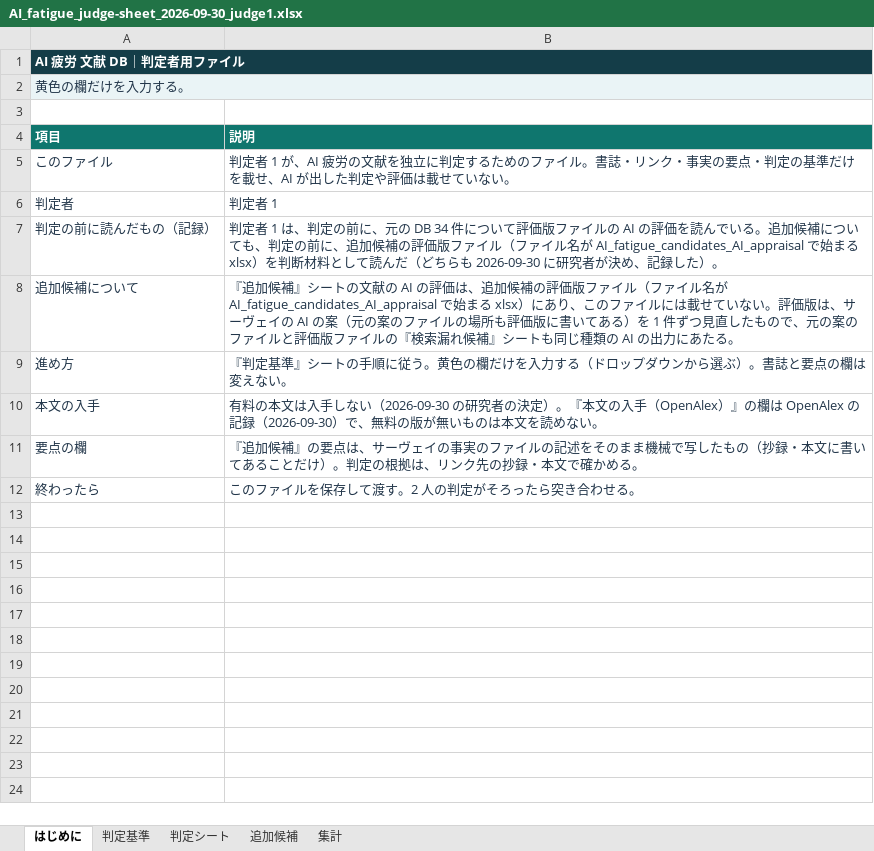
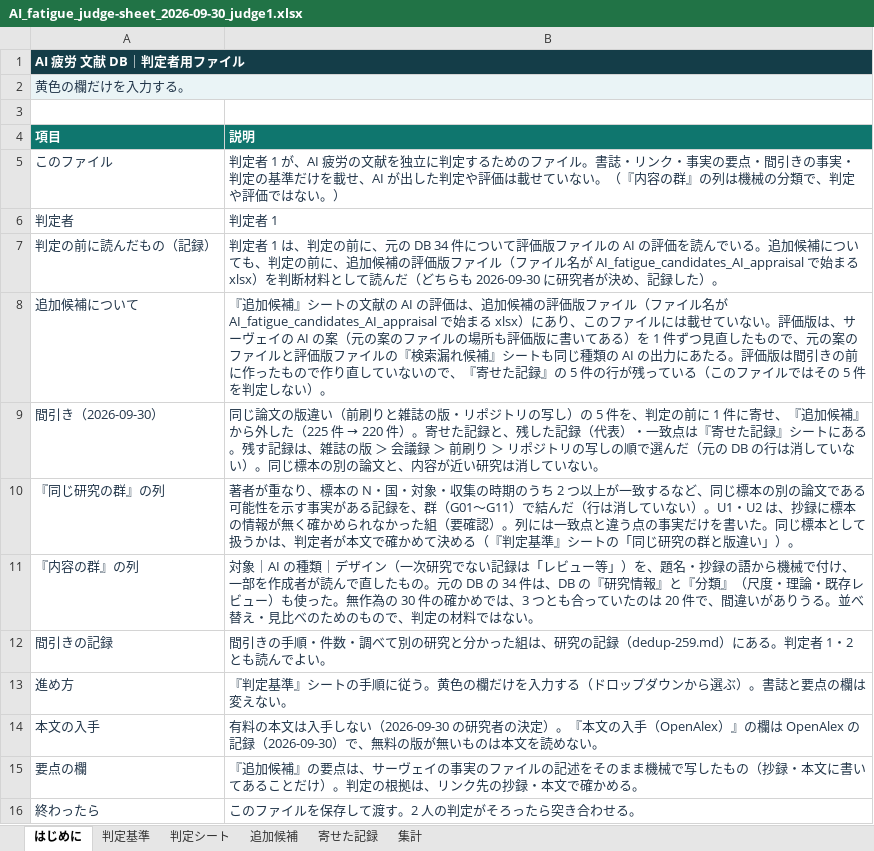
Before and after one commit to mikotomiura/GSE-prototype, an Excel workbook: .steering/20260930-ai-fatigue-judge-file/archive/judge/AI_fatigue_judge-sheet_2026-09-30_judge1.xlsx, sheet はじめに, drawn as a sheet; values as stored, in another font and other column widths than the file's, no borders; the diff names each change by its address in the sheet, - before the commit and + after, or states it on an @@ line.

```diff
--- a/.steering/20260930-ai-fatigue-judge-file/archive/judge/AI_fatigue_judge-sheet_2026-09-30_judge1.xlsx (sheet はじめに)
+++ b/.steering/20260930-ai-fatigue-judge-file/archive/judge/AI_fatigue_judge-sheet_2026-09-30_judge1.xlsx (sheet はじめに)
+sheet tab: 寄せた記録
-B5 (説明): …の要点・判定の基準だけを載せ、AI が出した判定や評価は載せていない。
+B5 (説明): …の要点・間引きの事実・判定の基準だけを載せ、AI が出した判定や評価は載せていない。（『内容の群』の列は機械の分類で、判定や評価ではない。）
-B8 (説明): …あたる。
+B8 (説明): …あたる。評価版は間引きの前に作ったもので作り直していないので、『寄せた記録』の 5 件の行が残っている（このファイルではその 5 件を判定しない）。
+row 9: 間引き（2026-09-30） | 同じ論文の版違い（前刷りと雑誌の版・リポジトリの写し）の 5 件を、判定の前に 1 件に寄せ、『追加候補』から外した（225 件 → 220 件）。寄せた記録と、残した記録（代表）・一致点は『寄せた記録』シートにある。残す記録は、雑誌の版 ＞ 会議録 ＞ 前刷り ＞ リポジトリの写しの順で選んだ（元の DB の行は消していない）。同じ標本の別の論文と、内容が近い研究は消していない。
+row 10: 『同じ研究の群』の列 | 著者が重なり、標本の N・国・対象・収集の時期のうち 2 つ以上が一致するなど、同じ標本の別の論文である可能性を示す事実がある記録を、群（G01〜G11）で結んだ（行は消していない）。U1・U2 は、抄録に標本の情報が無く確かめられなかった組（要確認）。列には一致点と違う点の事実だけを書いた。同じ標本として扱うかは、判定者が本文で確かめて決める（『判定基準』シートの「同じ研究の群と版違い」）。
+row 11: 『内容の群』の列 | 対象｜AI の種類｜デザイン（一次研究でない記録は「レビュー等」）を、題名・抄録の語から機械で付け、一部を作成者が読んで直したもの。元の DB の 34 件は、DB の『研究情報』と『分類』（尺度・理論・既存レビュー）も使った。無作為の 30 件の確かめでは、3 つとも合っていたのは 20 件で、間違いがありうる。並べ替え・見比べのためのもので、判定の材料ではない。
+row 12: 間引きの記録 | 間引きの手順・件数・調べて別の研究と分かった組は、研究の記録（dedup-259.md）にある。判定者 1・2 とも読んでよい。
```
Also changed, not shown: sheet 追加候補, sheet 集計, sheet 判定シート, sheet 判定基準, 6 other files.
